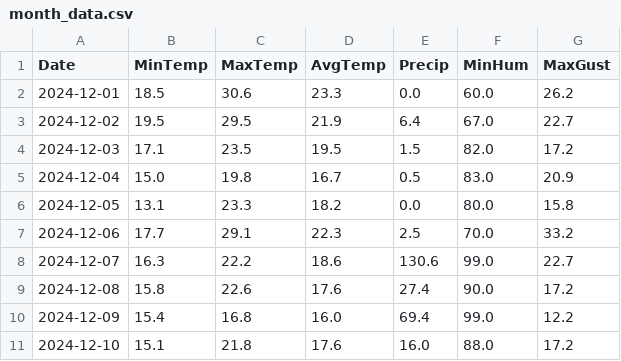
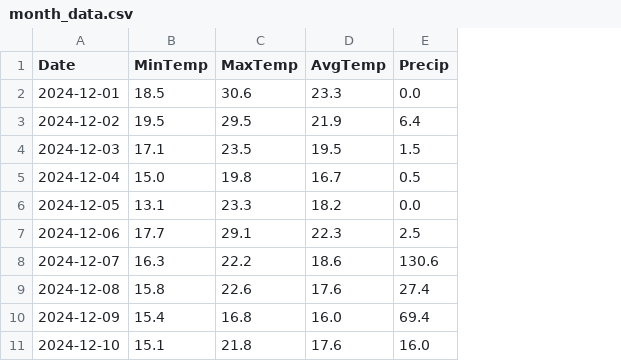
Before and after one commit to rafael-valiati/meteo-curitiba, a CSV file: month_data.csv, drawn as a sheet; the diff names each change by its address in the sheet, - before the commit and + after, or states it on an @@ line.

Commit message:
Update month_data.csv

```diff
--- a/month_data.csv
+++ b/month_data.csv
-column F (MinHum), rows 2-11: 60.0 | 67.0 | 82.0 | 83.0 | 80.0 | 70.0 | 99.0 | 90.0 | 99.0 | 88.0
-column G (MaxGust), rows 2-11: 26.2 | 22.7 | 17.2 | 20.9 | 15.8 | 33.2 | 22.7 | 17.2 | 12.2 | 17.2
```
